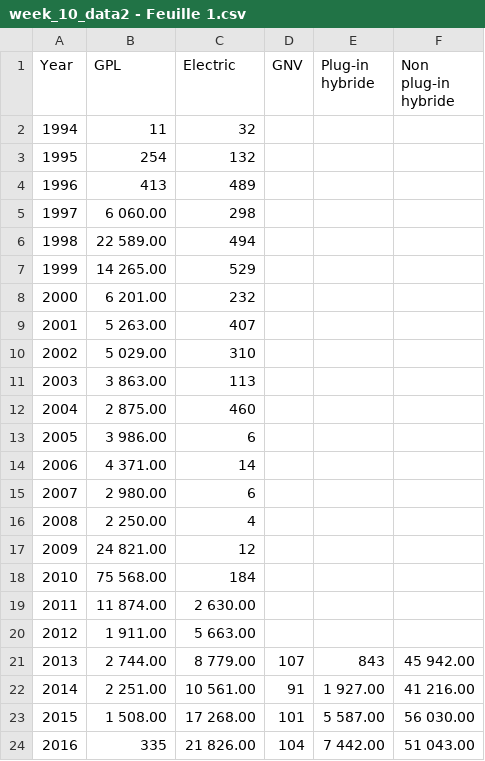
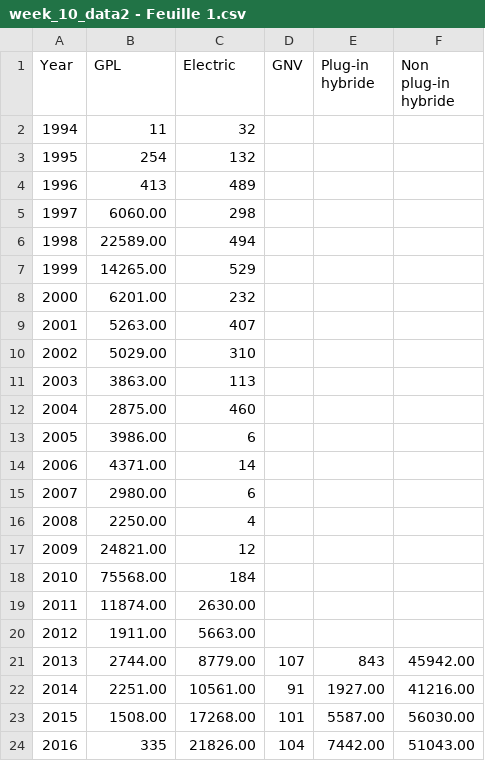
Before and after one commit to elise-gd/elise-gd.github.io, a CSV file: week_10_data2 - Feuille 1.csv, drawn as a sheet; only a part is shown; the diff covers the shown part only.

Commit message:
Update week_10_data2 - Feuille 1.csv

```diff
--- a/week_10_data2 - Feuille 1.csv
+++ b/week_10_data2 - Feuille 1.csv
@@ -4,21 +4,21 @@ Year,GPL,Electric,GNV,Plug-in hybride,Non plug-in hybride
 1996,413,489,,,
-1997,6 060.00,298,,,
-1998,22 589.00,494,,,
-1999,14 265.00,529,,,
-2000,6 201.00,232,,,
-2001,5 263.00,407,,,
-2002,5 029.00,310,,,
-2003,3 863.00,113,,,
-2004,2 875.00,460,,,
-2005,3 986.00,6,,,
-2006,4 371.00,14,,,
-2007,2 980.00,6,,,
-2008,2 250.00,4,,,
-2009,24 821.00,12,,,
-2010,75 568.00,184,,,
-2011,11 874.00,2 630.00,,,
-2012,1 911.00,5 663.00,,,
-2013,2 744.00,8 779.00,107,843,45 942.00
-2014,2 251.00,10 561.00,91,1 927.00,41 216.00
-2015,1 508.00,17 268.00,101,5 587.00,56 030.00
-2016,335,21 826.00,104,7 442.00,51 043.00
+1997,6060.00,298,,,
+1998,22589.00,494,,,
+1999,14265.00,529,,,
+2000,6201.00,232,,,
+2001,5263.00,407,,,
+2002,5029.00,310,,,
+2003,3863.00,113,,,
+2004,2875.00,460,,,
+2005,3986.00,6,,,
+2006,4371.00,14,,,
+2007,2980.00,6,,,
+2008,2250.00,4,,,
+2009,24821.00,12,,,
+2010,75568.00,184,,,
+2011,11874.00,2630.00,,,
+2012,1911.00,5663.00,,,
+2013,2744.00,8779.00,107,843,45942.00
+2014,2251.00,10561.00,91,1927.00,41216.00
+2015,1508.00,17268.00,101,5587.00,56030.00
+2016,335,21826.00,104,7442.00,51043.00
```
Also changed, not shown: 18 edited cells elsewhere in this file.
